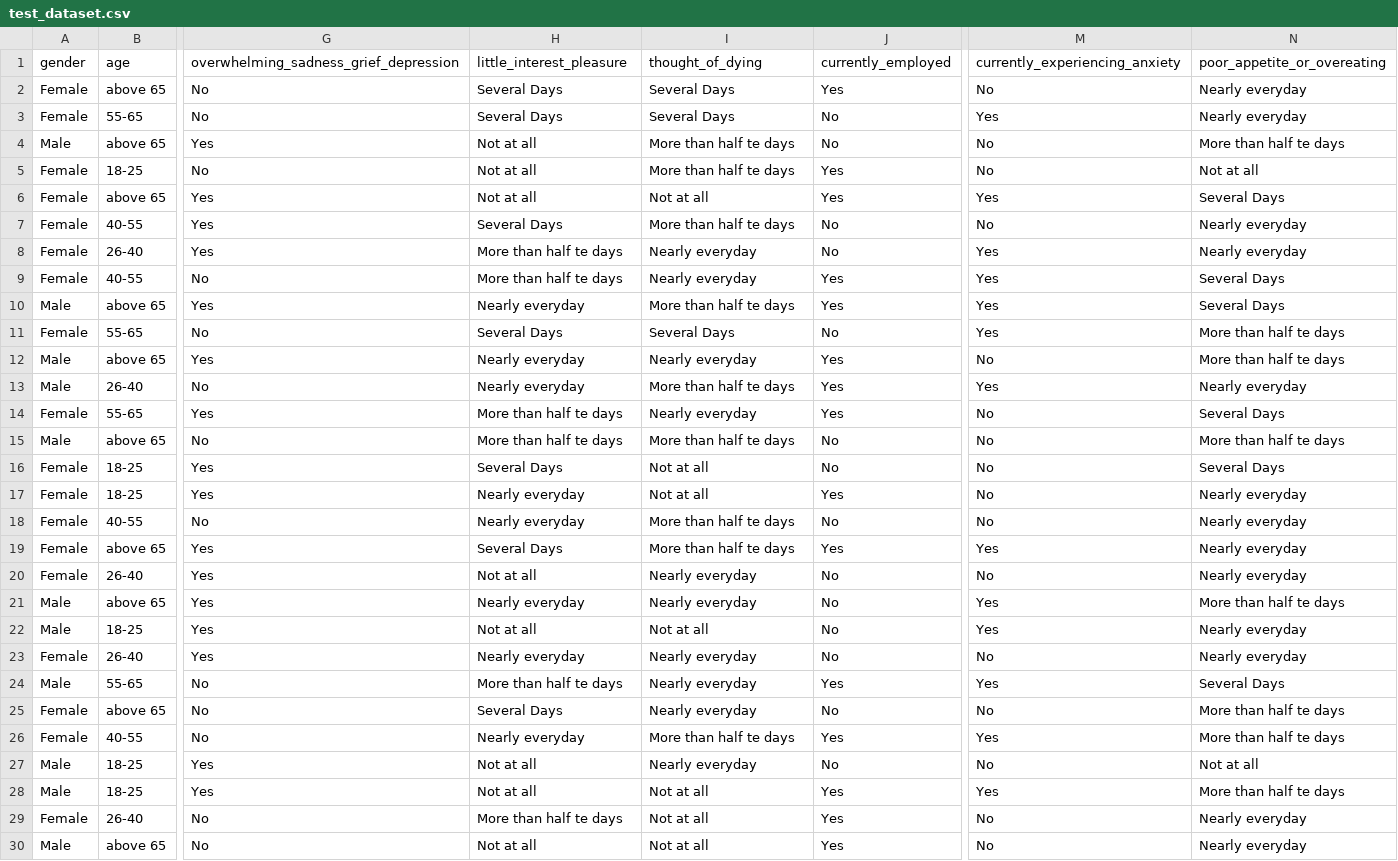
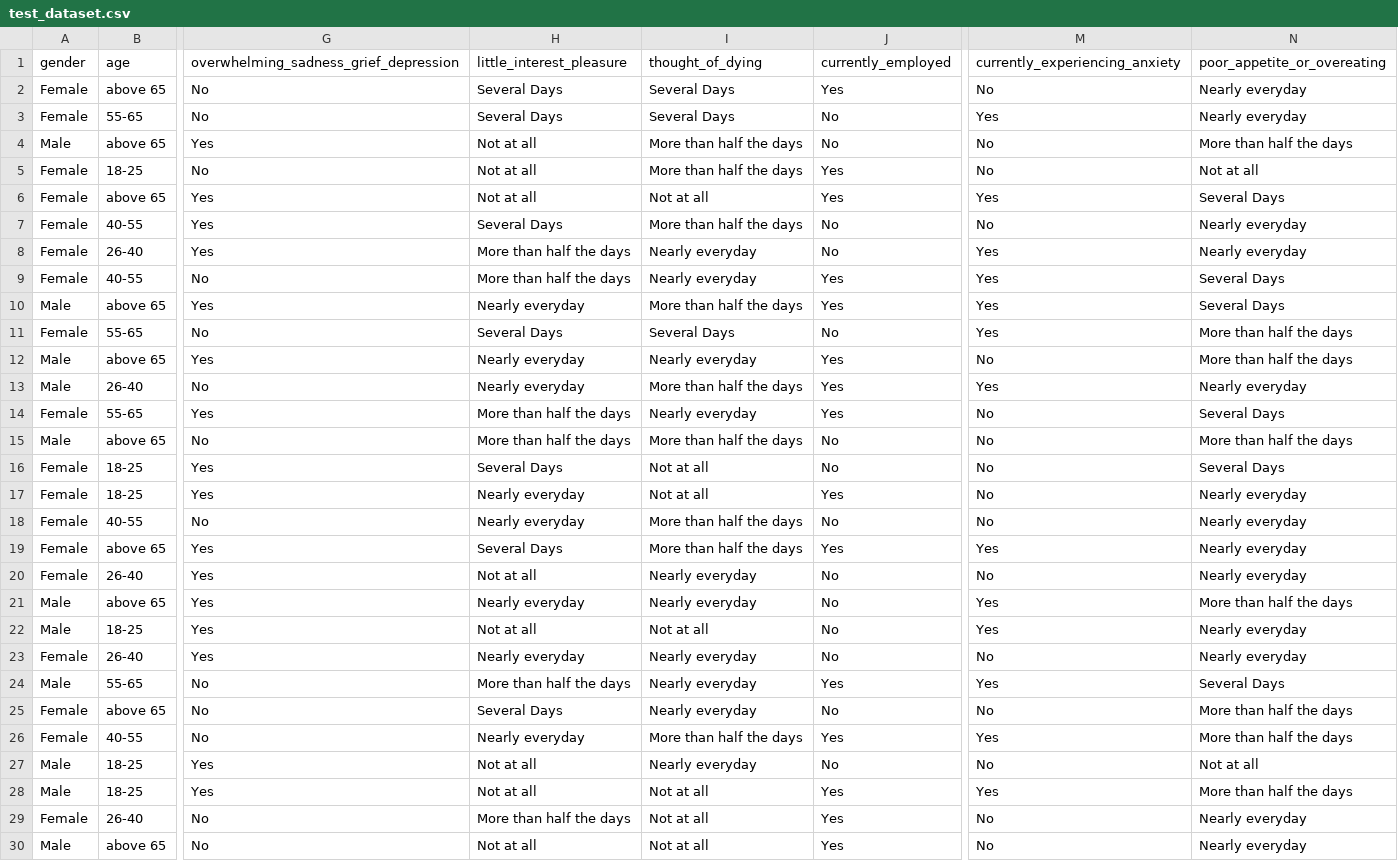
Before and after one commit to kal-dereje/DanuAPI, a CSV file: test_dataset.csv, drawn as a sheet; only a part is shown, gaps mark what is left out; the diff covers the shown part only; the diff names each change by its address in the sheet, - before the commit and + after, or states it on an @@ line.

```diff
--- a/test_dataset.csv
+++ b/test_dataset.csv
-I4:I5 (thought_of_dying): More than half te days
+I4:I5 (thought_of_dying): More than half the days
-N4 (poor_appetite_or_overeating): More than half te days
+N4 (poor_appetite_or_overeating): More than half the days
-I7 (thought_of_dying): More than half te days
+I7 (thought_of_dying): More than half the days
-H8:H9 (little_interest_pleasure): More than half te days
+H8:H9 (little_interest_pleasure): More than half the days
-I10 (thought_of_dying): More than half te days
+I10 (thought_of_dying): More than half the days
-N11:N12 (poor_appetite_or_overeating): More than half te days
+N11:N12 (poor_appetite_or_overeating): More than half the days
-I13 (thought_of_dying): More than half te days
+I13 (thought_of_dying): More than half the days
-H14:H15 (little_interest_pleasure): More than half te days
+H14:H15 (little_interest_pleasure): More than half the days
-I15 (thought_of_dying): More than half te days
+I15 (thought_of_dying): More than half the days
-N15 (poor_appetite_or_overeating): More than half te days
+N15 (poor_appetite_or_overeating): More than half the days
-I18:I19 (thought_of_dying): More than half te days
+I18:I19 (thought_of_dying): More than half the days
-N21 (poor_appetite_or_overeating): More than half te days
+N21 (poor_appetite_or_overeating): More than half the days
-H24 (little_interest_pleasure): More than half te days
+H24 (little_interest_pleasure): More than half the days
-N25:N26 (poor_appetite_or_overeating): More than half te days
+N25:N26 (poor_appetite_or_overeating): More than half the days
-I26 (thought_of_dying): More than half te days
+I26 (thought_of_dying): More than half the days
-N28 (poor_appetite_or_overeating): More than half te days
+N28 (poor_appetite_or_overeating): More than half the days
-H29 (little_interest_pleasure): More than half te days
+H29 (little_interest_pleasure): More than half the days
```
Also changed, not shown: 68 edited cells elsewhere in this file, 4 other files.
